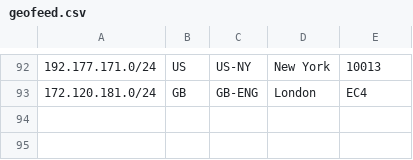
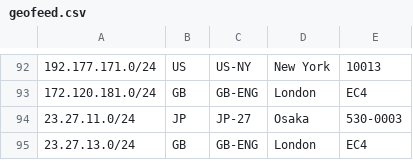
Before and after one commit to evoxt/geofeed, a CSV file: geofeed.csv, drawn as a sheet; only a part is shown, gaps mark what is left out; the diff names each change by its address in the sheet, - before the commit and + after, or states it on an @@ line.

Commit message:
Update geofeed.csv

```diff
--- a/geofeed.csv
+++ b/geofeed.csv
+row 94: 23.27.11.0/24 | JP | JP-27 | Osaka | 530-0003
+row 95: 23.27.13.0/24 | GB | GB-ENG | London | EC4
```
